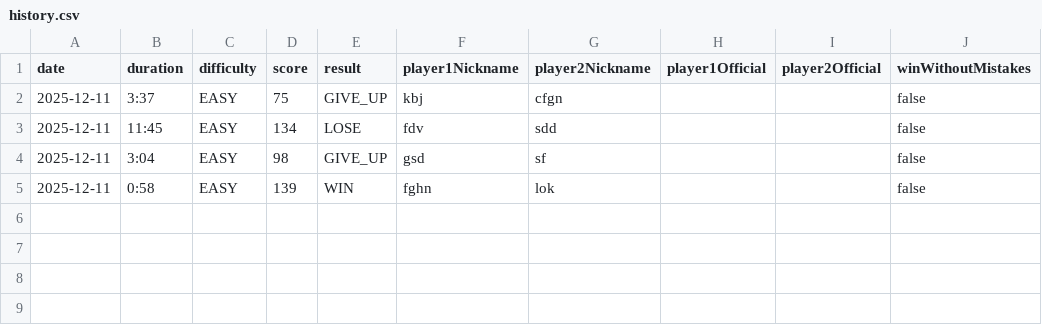
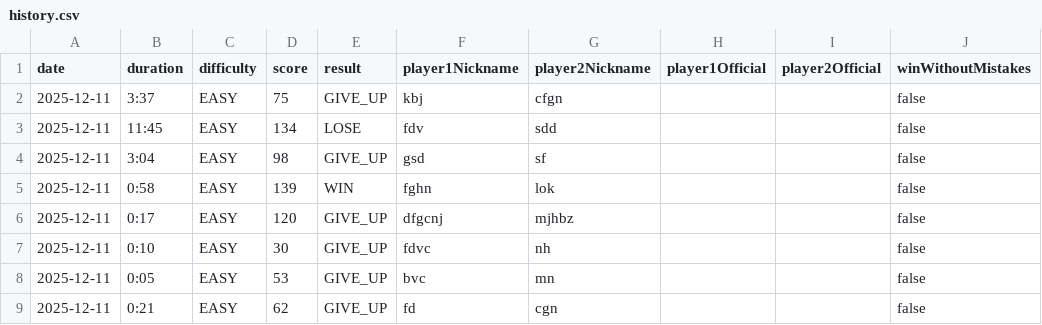
Before and after one commit to layla1010/MineSweeper_Wolf, a CSV file: src/main/resources/data/history.csv, drawn as a sheet; the diff names each change by its address in the sheet, - before the commit and + after, or states it on an @@ line.

```diff
--- a/src/main/resources/data/history.csv
+++ b/src/main/resources/data/history.csv
+row 6: 2025-12-11 | 0:17 | EASY | 120 | GIVE_UP | dfgcnj | mjhbz |  |  | false
+row 7: 2025-12-11 | 0:10 | EASY | 30 | GIVE_UP | fdvc | nh |  |  | false
+row 8: 2025-12-11 | 0:05 | EASY | 53 | GIVE_UP | bvc | mn |  |  | false
+row 9: 2025-12-11 | 0:21 | EASY | 62 | GIVE_UP | fd | cgn |  |  | false
```
Also changed, not shown: 3 other files.
